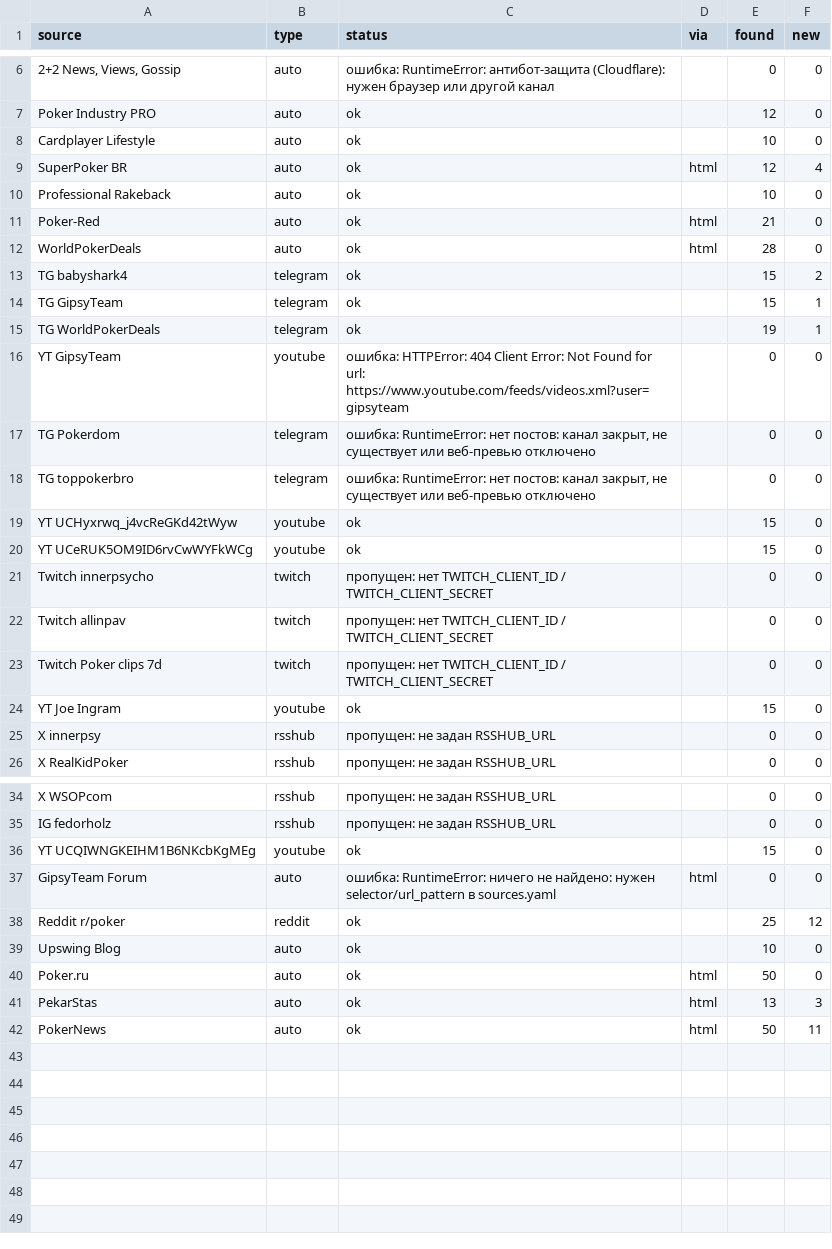
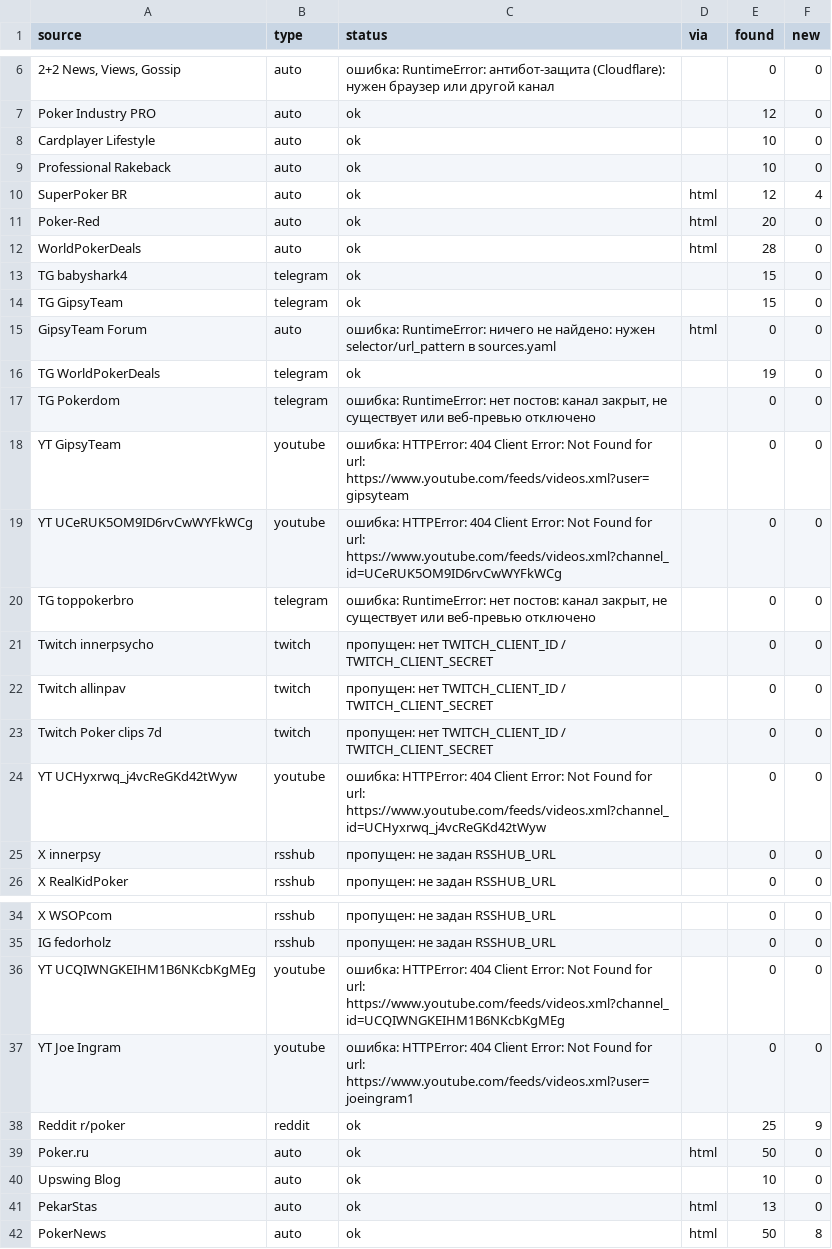
Before and after one commit to marta702/pokeroff-news, a CSV file: out/last_run_status.csv, drawn as a sheet; only a part is shown, gaps mark what is left out; the diff covers the shown part only.

```diff
--- a/out/last_run_status.csv
+++ b/out/last_run_status.csv
@@ -8,14 +8,14 @@ Poker Industry PRO,auto,ok,,12,0
 Cardplayer Lifestyle,auto,ok,,10,0
+Professional Rakeback,auto,ok,,10,0
 SuperPoker BR,auto,ok,html,12,4
-Professional Rakeback,auto,ok,,10,0
-Poker-Red,auto,ok,html,21,0
+Poker-Red,auto,ok,html,20,0
 WorldPokerDeals,auto,ok,html,28,0
-TG babyshark4,telegram,ok,,15,2
-TG GipsyTeam,telegram,ok,,15,1
-TG WorldPokerDeals,telegram,ok,,19,1
+TG babyshark4,telegram,ok,,15,0
+TG GipsyTeam,telegram,ok,,15,0
+GipsyTeam Forum,auto,ошибка: RuntimeError: ничего не найдено: нужен selector/url_pattern в sources.yaml,html,0,0
+TG WorldPokerDeals,telegram,ok,,19,0
+TG Pokerdom,telegram,"ошибка: RuntimeError: нет постов: канал закрыт, не существует или веб-превью отключено",,0,0
 YT GipsyTeam,youtube,ошибка: HTTPError: 404 Client Error: Not Found for url: https://www.youtube.com/feeds/videos.xml?user=gipsyteam,,0,0
-TG Pokerdom,telegram,"ошибка: RuntimeError: нет постов: канал закрыт, не существует или веб-превью отключено",,0,0
+YT UCeRUK5OM9ID6rvCwWYFkWCg,youtube,ошибка: HTTPError: 404 Client Error: Not Found for url: https://www.youtube.com/feeds/videos.xml?channel_id=UCeRUK5OM9ID6rvCwWYFkWCg,,0,0
 TG toppokerbro,telegram,"ошибка: RuntimeError: нет постов: канал закрыт, не существует или веб-превью отключено",,0,0
-YT UCHyxrwq_j4vcReGKd42tWyw,youtube,ok,,15,0
-YT UCeRUK5OM9ID6rvCwWYFkWCg,youtube,ok,,15,0
 Twitch innerpsycho,twitch,пропущен: нет TWITCH_CLIENT_ID / TWITCH_CLIENT_SECRET,,0,0
@@ -23,3 +23,3 @@ Twitch allinpav,twitch,пропущен: нет TWITCH_CLIENT_ID / TWITCH_CLIENT
 Twitch Poker clips 7d,twitch,пропущен: нет TWITCH_CLIENT_ID / TWITCH_CLIENT_SECRET,,0,0
-YT Joe Ingram,youtube,ok,,15,0
+YT UCHyxrwq_j4vcReGKd42tWyw,youtube,ошибка: HTTPError: 404 Client Error: Not Found for url: https://www.youtube.com/feeds/videos.xml?channel_id=UCHyxrwq_j4vcReGKd42tWyw,,0,0
 X innerpsy,rsshub,пропущен: не задан RSSHUB_URL,,0,0
@@ -35,8 +35,8 @@ X WSOPcom,rsshub,пропущен: не задан RSSHUB_URL,,0,0
 IG fedorholz,rsshub,пропущен: не задан RSSHUB_URL,,0,0
-YT UCQIWNGKEIHM1B6NKcbKgMEg,youtube,ok,,15,0
-GipsyTeam Forum,auto,ошибка: RuntimeError: ничего не найдено: нужен selector/url_pattern в sources.yaml,html,0,0
-Reddit r/poker,reddit,ok,,25,12
+YT UCQIWNGKEIHM1B6NKcbKgMEg,youtube,ошибка: HTTPError: 404 Client Error: Not Found for url: https://www.youtube.com/feeds/videos.xml?channel_id=UCQIWNGKEIHM1B6NKcbKgMEg,,0,0
+YT Joe Ingram,youtube,ошибка: HTTPError: 404 Client Error: Not Found for url: https://www.youtube.com/feeds/videos.xml?user=joeingram1,,0,0
+Reddit r/poker,reddit,ok,,25,9
+Poker.ru,auto,ok,html,50,0
 Upswing Blog,auto,ok,,10,0
-Poker.ru,auto,ok,html,50,0
-PekarStas,auto,ok,html,13,3
-PokerNews,auto,ok,html,50,11
+PekarStas,auto,ok,html,13,0
+PokerNews,auto,ok,html,50,8
```
Also changed, not shown: 2 edited cells elsewhere in this file, 2 other files.
